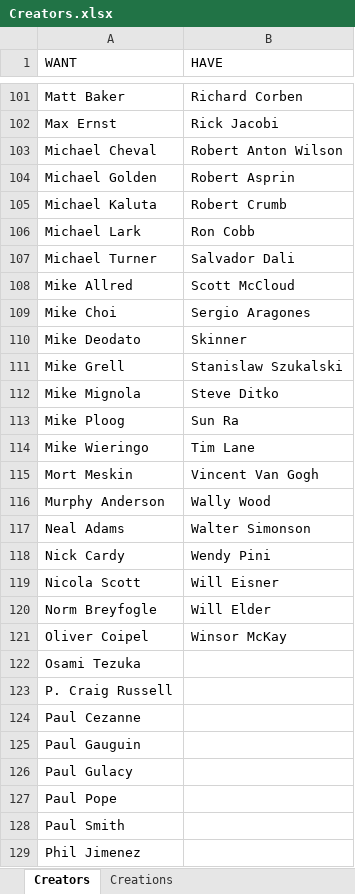
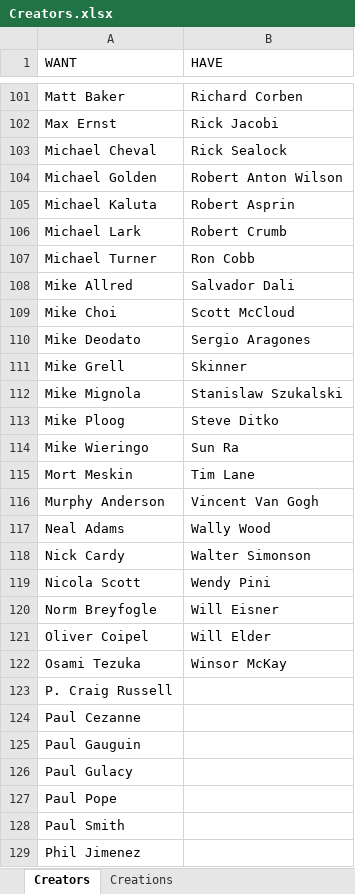
Before and after one commit to blzimg/blzimg.github.io, an Excel workbook: Creators.xlsx, sheet Creators, drawn as a sheet; only a part is shown, gaps mark what is left out; values as stored, in another font and other column widths than the file's, no borders; table styles not drawn; the diff names each change by its address in the sheet, - before the commit and + after, or states it on an @@ line.

Commit message:
RickSealock

```diff
--- a/Creators.xlsx (sheet Creators)
+++ b/Creators.xlsx (sheet Creators)
-B103 (HAVE): Robert Anton Wilson
+B103 (HAVE): Rick Sealock
-B104 (HAVE): Robert Asprin
+B104 (HAVE): Robert Anton Wilson
-B105 (HAVE): Robert Crumb
+B105 (HAVE): Robert Asprin
-B106 (HAVE): Ron Cobb
+B106 (HAVE): Robert Crumb
-B107 (HAVE): Salvador Dali
+B107 (HAVE): Ron Cobb
-B108 (HAVE): Scott McCloud
+B108 (HAVE): Salvador Dali
-B109 (HAVE): Sergio Aragones
+B109 (HAVE): Scott McCloud
-B110 (HAVE): Skinner
+B110 (HAVE): Sergio Aragones
-B111 (HAVE): Stanislaw Szukalski
+B111 (HAVE): Skinner
-B112 (HAVE): Steve Ditko
+B112 (HAVE): Stanislaw Szukalski
-B113 (HAVE): Sun Ra
+B113 (HAVE): Steve Ditko
-B114 (HAVE): Tim Lane
+B114 (HAVE): Sun Ra
-B115 (HAVE): Vincent Van Gogh
+B115 (HAVE): Tim Lane
-B116 (HAVE): Wally Wood
+B116 (HAVE): Vincent Van Gogh
-B117 (HAVE): Walter Simonson
+B117 (HAVE): Wally Wood
-B118 (HAVE): Wendy Pini
+B118 (HAVE): Walter Simonson
-B119 (HAVE): Will Eisner
+B119 (HAVE): Wendy Pini
-B120 (HAVE): Will Elder
+B120 (HAVE): Will Eisner
-B121 (HAVE): Winsor McKay
+B121 (HAVE): Will Elder
-B122 (HAVE): (empty)
+B122 (HAVE): Winsor McKay
```
Also changed, not shown: 7 other files.
